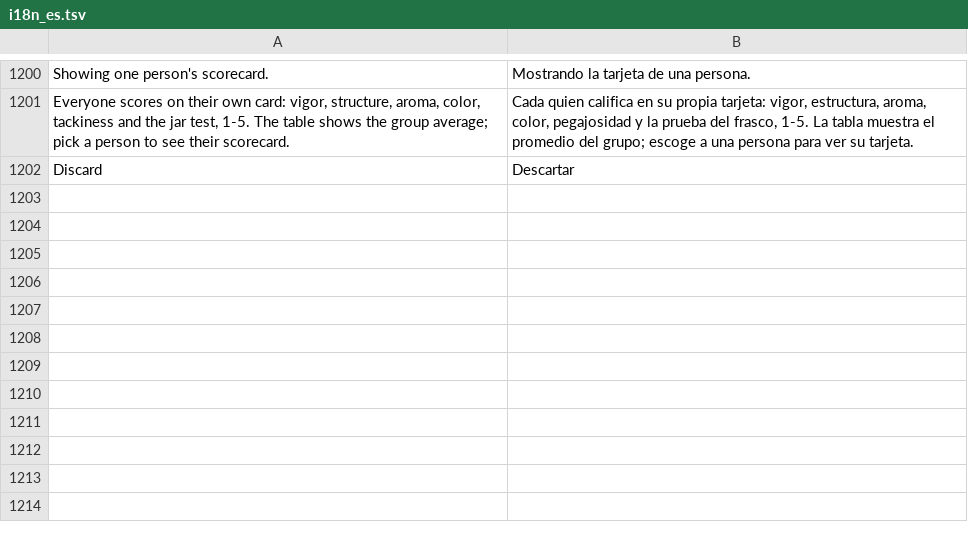
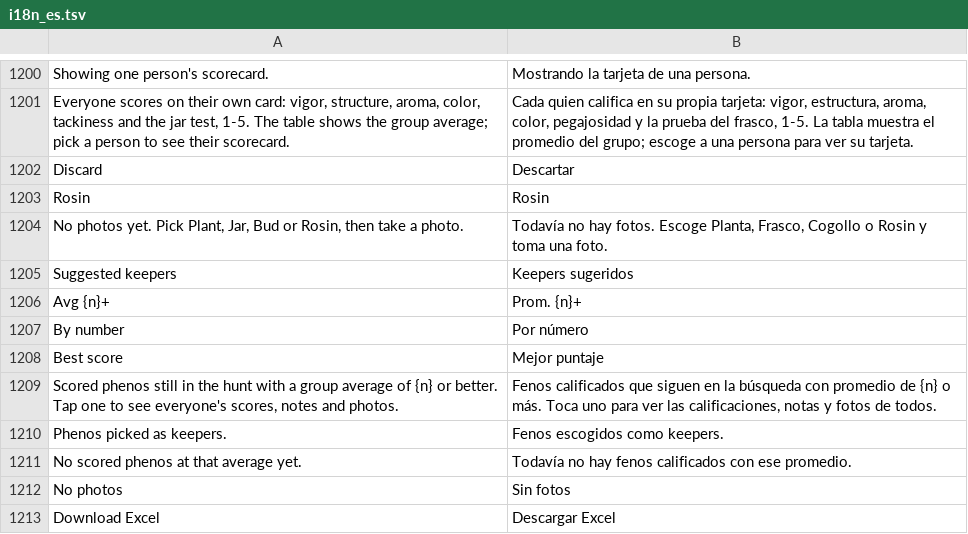
Before and after one commit to liftedfarmorg/freezer-map, a TSV file: tools/i18n_es.tsv, drawn as a sheet; only a part is shown, gaps mark what is left out; the diff names each change by its address in the sheet, - before the commit and + after, or states it on an @@ line.

```diff
--- a/tools/i18n_es.tsv
+++ b/tools/i18n_es.tsv
+row 1203: Rosin | Rosin
+row 1204: No photos yet. Pick Plant, Jar, Bud or Rosin, then take a photo. | Todavía no hay fotos. Escoge Planta, Frasco, Cogollo o Rosin y toma una foto.
+row 1205: Suggested keepers | Keepers sugeridos
+row 1206: Avg {n}+ | Prom. {n}+
+row 1207: By number | Por número
+row 1208: Best score | Mejor puntaje
+row 1209: Scored phenos still in the hunt with a group average of {n} or better. Tap one to see everyone's scores, notes and photos. | Fenos calificados que siguen en la búsqueda con promedio de {n} o más. Toca uno para ver las calificaciones, notas y fotos de todos.
+row 1210: Phenos picked as keepers. | Fenos escogidos como keepers.
+row 1211: No scored phenos at that average yet. | Todavía no hay fenos calificados con ese promedio.
+row 1212: No photos | Sin fotos
+row 1213: Download Excel | Descargar Excel
```
Also changed, not shown: 5 other files.
